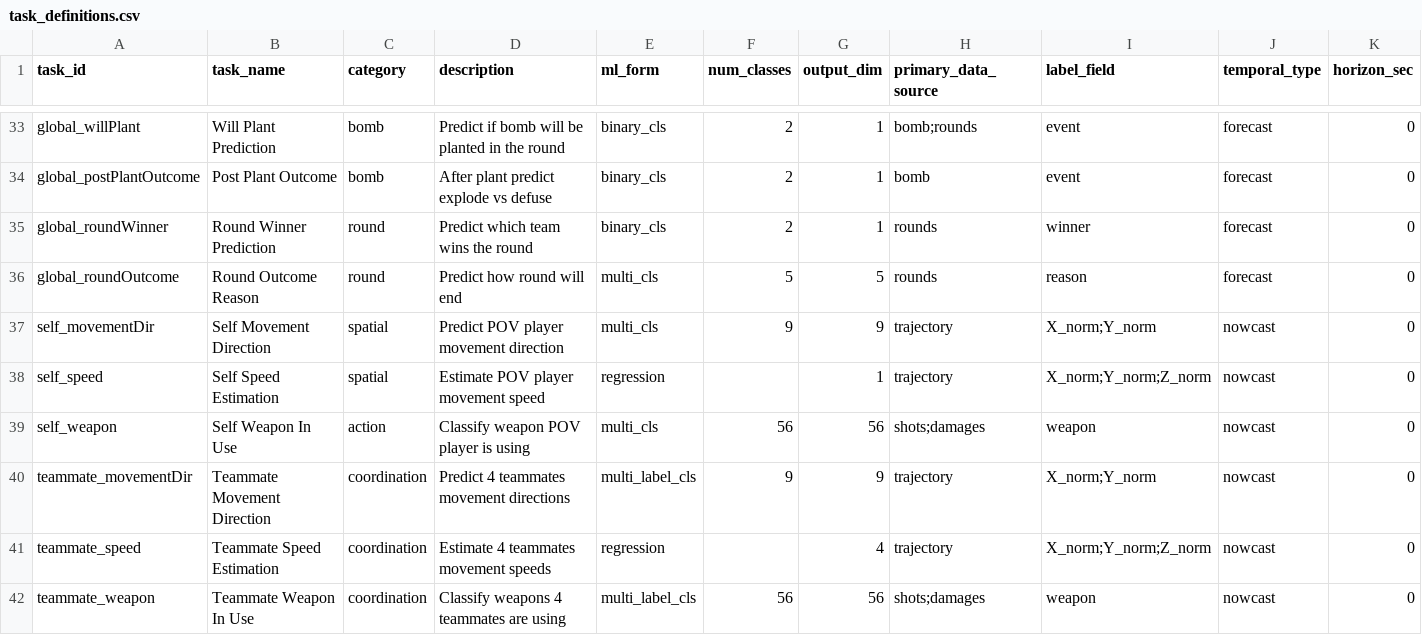
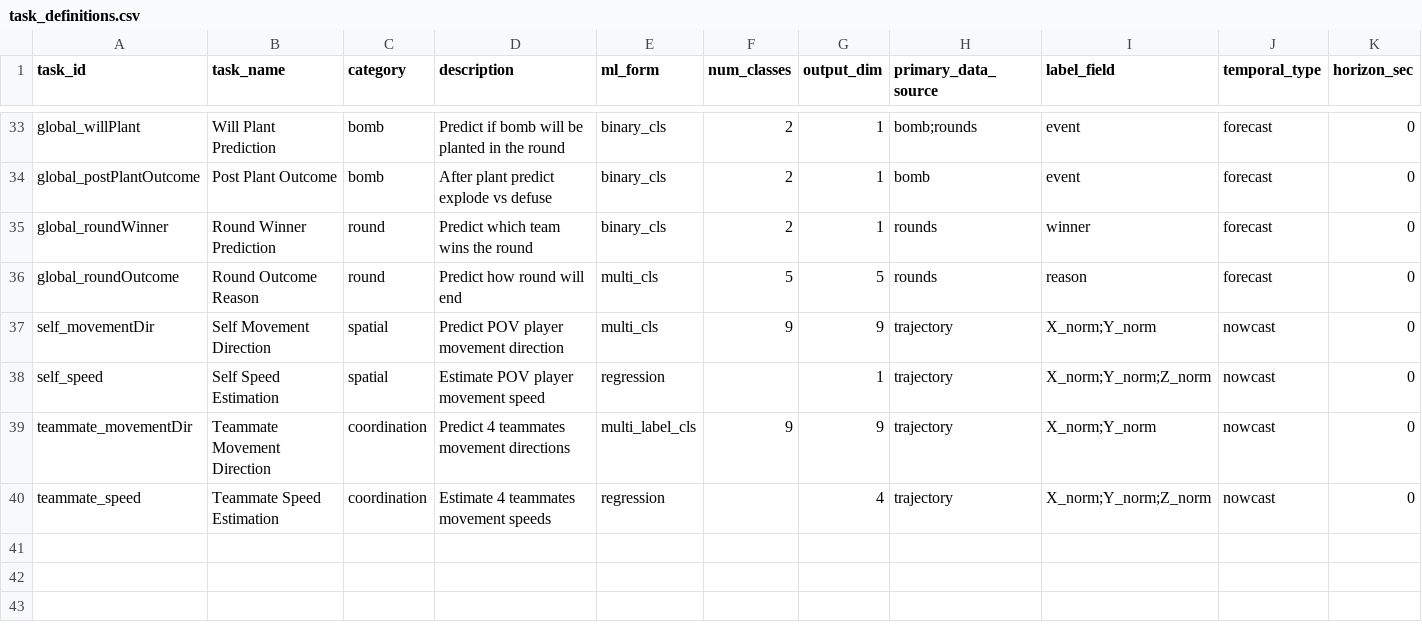
Before and after one commit to HATS-ICT/x-ego, a CSV file: scripts/task_creator/task_definitions.csv, drawn as a sheet; only a part is shown, gaps mark what is left out; rows hold the shown columns only; the diff names each change by its address in the sheet, - before the commit and + after, or states it on an @@ line.

Commit message:
fix: remove broken weapon classification tasks (empty/insufficient data)

```diff
--- a/scripts/task_creator/task_definitions.csv
+++ b/scripts/task_creator/task_definitions.csv
-row 39: self_weapon | Self Weapon In Use | action | Classify weapon POV player is using | multi_cls | 56 | 56 | shots;damages | weapon | nowcast | 0
-row 42: teammate_weapon | Teammate Weapon In Use | coordination | Classify weapons 4 teammates are using | multi_label_cls | 56 | 56 | shots;damages | weapon | nowcast | 0
```
Also changed, not shown: 8 other files.
